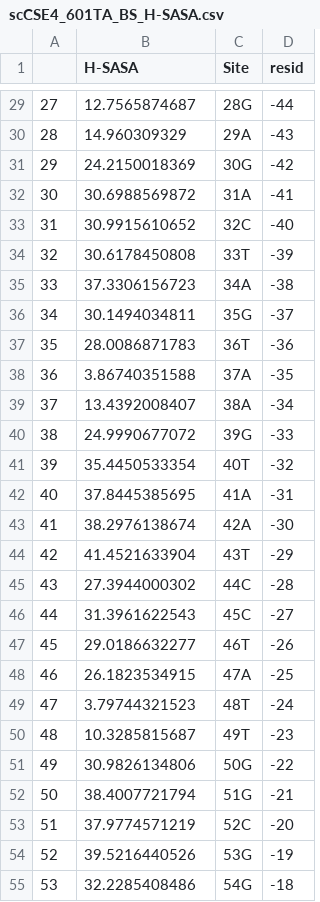
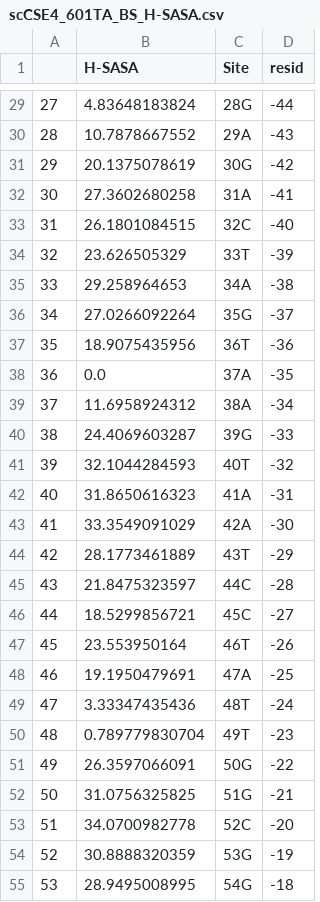
Before and after one commit to ncbi/HYDROID, a CSV file: examples/example1/results/scCSE4_601TA_BS_H-SASA.csv, drawn as a sheet; only a part is shown, gaps mark what is left out; the diff covers the shown part only.

```diff
--- a/examples/example1/results/scCSE4_601TA_BS_H-SASA.csv
+++ b/examples/example1/results/scCSE4_601TA_BS_H-SASA.csv
@@ -29,27 +29,27 @@
-27,12.7565874687,28G,-44
-28,14.960309329,29A,-43
-29,24.2150018369,30G,-42
-30,30.6988569872,31A,-41
-31,30.9915610652,32C,-40
-32,30.6178450808,33T,-39
-33,37.3306156723,34A,-38
-34,30.1494034811,35G,-37
-35,28.0086871783,36T,-36
-36,3.86740351588,37A,-35
-37,13.4392008407,38A,-34
-38,24.9990677072,39G,-33
-39,35.4450533354,40T,-32
-40,37.8445385695,41A,-31
-41,38.2976138674,42A,-30
-42,41.4521633904,43T,-29
-43,27.3944000302,44C,-28
-44,31.3961622543,45C,-27
-45,29.0186632277,46T,-26
-46,26.1823534915,47A,-25
-47,3.79744321523,48T,-24
-48,10.3285815687,49T,-23
-49,30.9826134806,50G,-22
-50,38.4007721794,51G,-21
-51,37.9774571219,52C,-20
-52,39.5216440526,53G,-19
-53,32.2285408486,54G,-18
+27,4.83648183824,28G,-44
+28,10.7878667552,29A,-43
+29,20.1375078619,30G,-42
+30,27.3602680258,31A,-41
+31,26.1801084515,32C,-40
+32,23.626505329,33T,-39
+33,29.258964653,34A,-38
+34,27.0266092264,35G,-37
+35,18.9075435956,36T,-36
+36,0.0,37A,-35
+37,11.6958924312,38A,-34
+38,24.4069603287,39G,-33
+39,32.1044284593,40T,-32
+40,31.8650616323,41A,-31
+41,33.3549091029,42A,-30
+42,28.1773461889,43T,-29
+43,21.8475323597,44C,-28
+44,18.5299856721,45C,-27
+45,23.553950164,46T,-26
+46,19.1950479691,47A,-25
+47,3.33347435436,48T,-24
+48,0.789779830704,49T,-23
+49,26.3597066091,50G,-22
+50,31.0756325825,51G,-21
+51,34.0700982778,52C,-20
+52,30.8888320359,53G,-19
+53,28.9495008995,54G,-18
```
Also changed, not shown: 116 edited cells elsewhere in this file, examples/example1/results/scCSE4_601TA_TS_H-SASA.csv, 7 other files.
